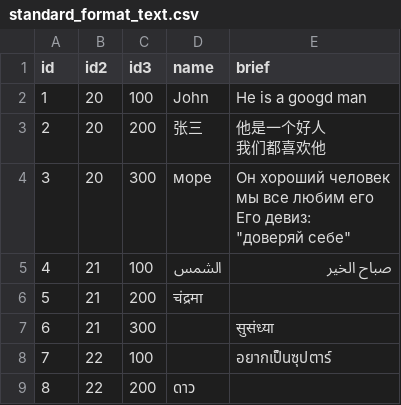
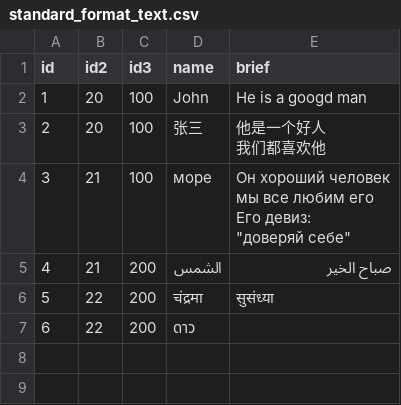
Before and after one commit to amin2312/ACsv, a CSV file: release/standard_format_text.csv, drawn as a sheet; removed rows and columns are numbered as before the commit, all else as after; the diff names each change by its address in the sheet, - before the commit and + after, or states it on an @@ line.

```diff
--- a/release/standard_format_text.csv
+++ b/release/standard_format_text.csv
-C3 (id3): 200
+C3 (id3): 100
-B4 (id2): 20
+B4 (id2): 21
-C4 (id3): 300
+C4 (id3): 100
-C5 (id3): 100
+C5 (id3): 200
-B6 (id2): 21
+B6 (id2): 22
-E6 (brief): (empty)
+E6 (brief): सुसंध्या
-row 7: 6 | 21 | 300 |  | सुसंध्या
-row 8: 7 | 22 | 100 |  | อยากเป็นซุปตาร์
@@ column A (id) renumbered from row 7 down @@
```
Also changed, not shown: release/enhanced_format_text.csv, 38 other files.
